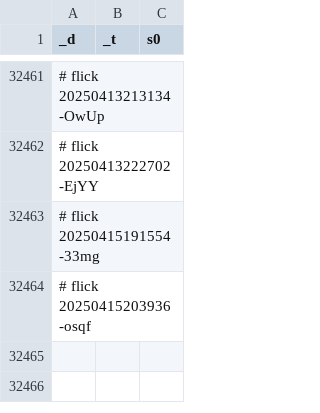
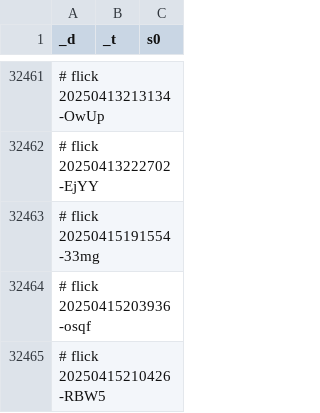
Before and after one commit to abikesa/shell-hologram, a CSV file: kitabo/ensi/ukubona/donorcase/test2/assets/csv/don_mort_s0_overall.csv, drawn as a sheet; only a part is shown, gaps mark what is left out.

Commit message:
kitabo/ensi/ukubona/donorcase/test2/assets/csv/don_mort_s0_overall.csv

```diff
--- a/kitabo/ensi/ukubona/donorcase/test2/assets/csv/don_mort_s0_overall.csv
+++ b/kitabo/ensi/ukubona/donorcase/test2/assets/csv/don_mort_s0_overall.csv
@@ -32464 +32464,2 @@ _d,_t,s0
 # flick 20250415203936-osqf
+# flick 20250415210426-RBW5
```
